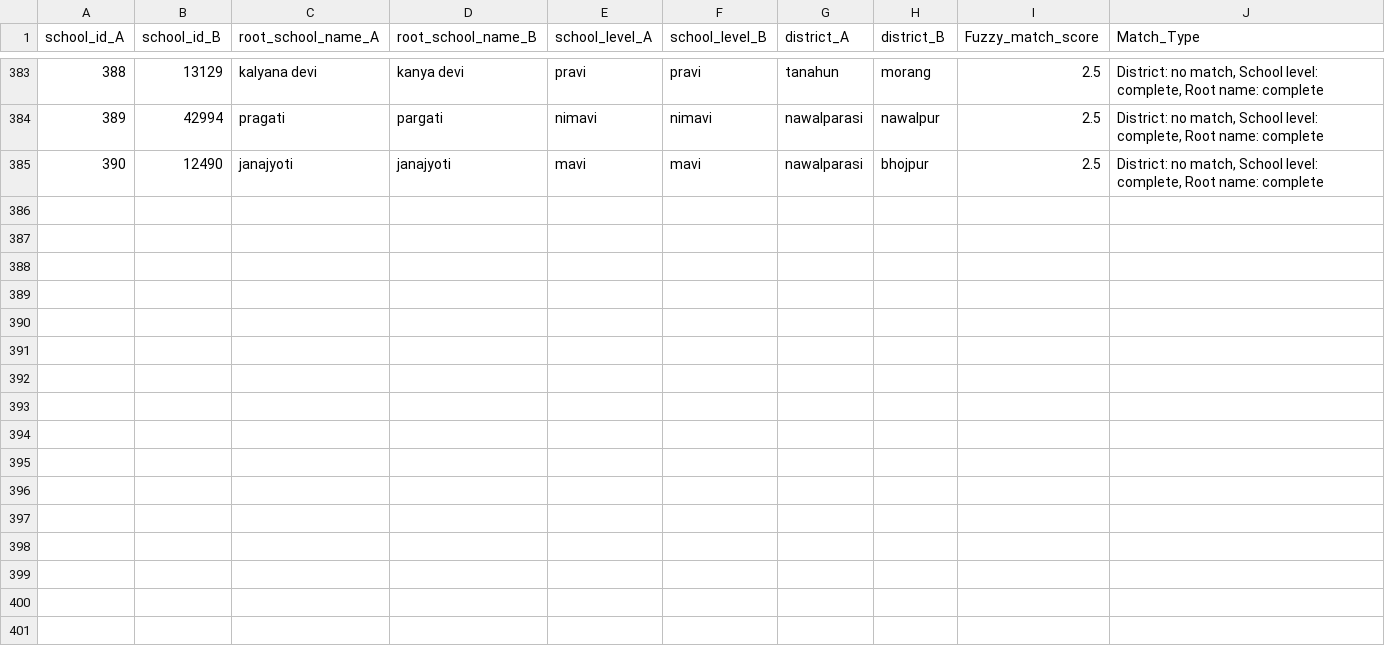
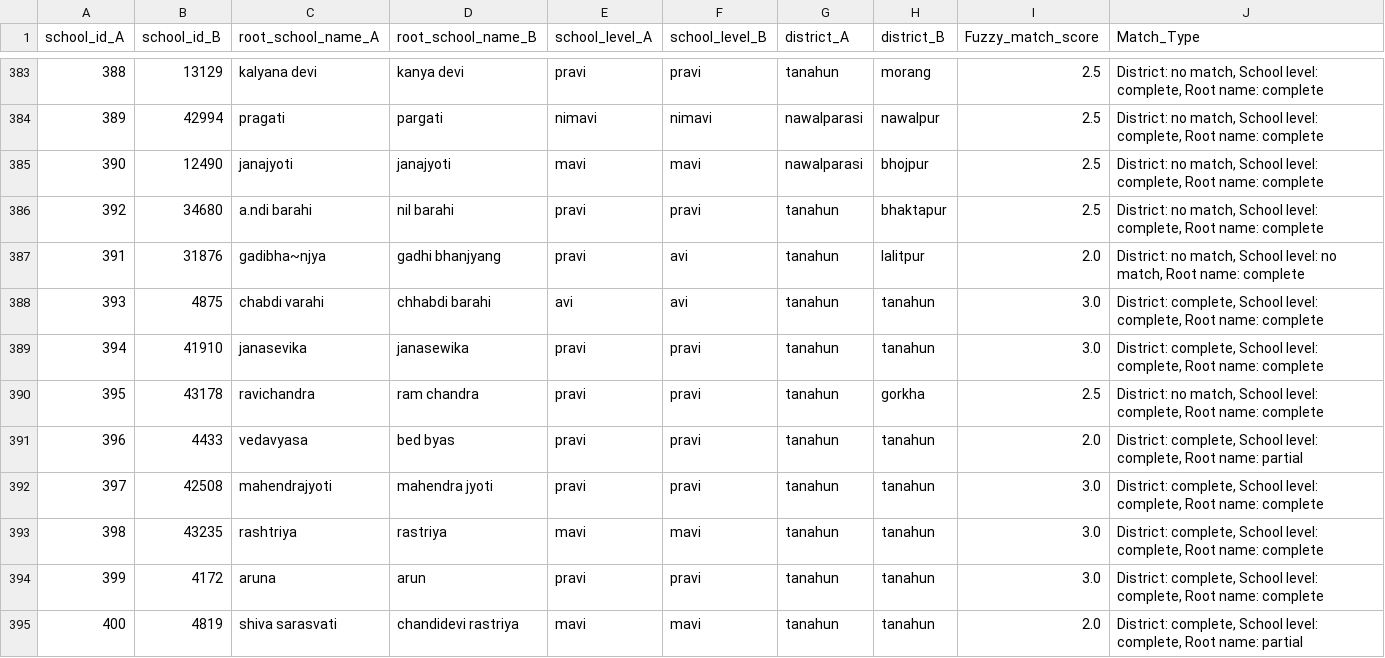
Before and after one commit to moest-np/incubator, a CSV file: Matching Analysis/results/final_fuzzy_matching.csv, drawn as a sheet; only a part is shown, gaps mark what is left out.

Commit message:
Matching Analysis

```diff
--- a/Matching Analysis/results/final_fuzzy_matching.csv
+++ b/Matching Analysis/results/final_fuzzy_matching.csv
@@ -385 +385,11 @@ school_id_A,school_id_B,root_school_name_A,root_school_name_B,school_level_A,sch
 390,12490,janajyoti,janajyoti,mavi,mavi,nawalparasi,bhojpur,2.5,"District: no match, School level: complete, Root name: complete"
+392,34680,a.ndi barahi,nil barahi,pravi,pravi,tanahun,bhaktapur,2.5,"District: no match, School level: complete, Root name: complete"
+391,31876,gadibha~njya,gadhi bhanjyang,pravi,avi,tanahun,lalitpur,2.0,"District: no match, School level: no match, Root name: complete"
+393,4875,chabdi varahi,chhabdi barahi,avi,avi,tanahun,tanahun,3.0,"District: complete, School level: complete, Root name: complete"
+394,41910,janasevika,janasewika,pravi,pravi,tanahun,tanahun,3.0,"District: complete, School level: complete, Root name: complete"
+395,43178,ravichandra,ram chandra,pravi,pravi,tanahun,gorkha,2.5,"District: no match, School level: complete, Root name: complete"
+396,4433,vedavyasa,bed byas,pravi,pravi,tanahun,tanahun,2.0,"District: complete, School level: complete, Root name: partial"
+397,42508,mahendrajyoti,mahendra jyoti,pravi,pravi,tanahun,tanahun,3.0,"District: complete, School level: complete, Root name: complete"
+398,43235,rashtriya,rastriya,mavi,mavi,tanahun,tanahun,3.0,"District: complete, School level: complete, Root name: complete"
+399,4172,aruna,arun,pravi,pravi,tanahun,tanahun,3.0,"District: complete, School level: complete, Root name: complete"
+400,4819,shiva sarasvati,chandidevi rastriya,mavi,mavi,tanahun,tanahun,2.0,"District: complete, School level: complete, Root name: partial"
```
Also changed, not shown: Matching Analysis/results/Complete_match.csv, Matching Analysis/results/preprocessed_after_fuzzy_A.csv, 2 other files.
